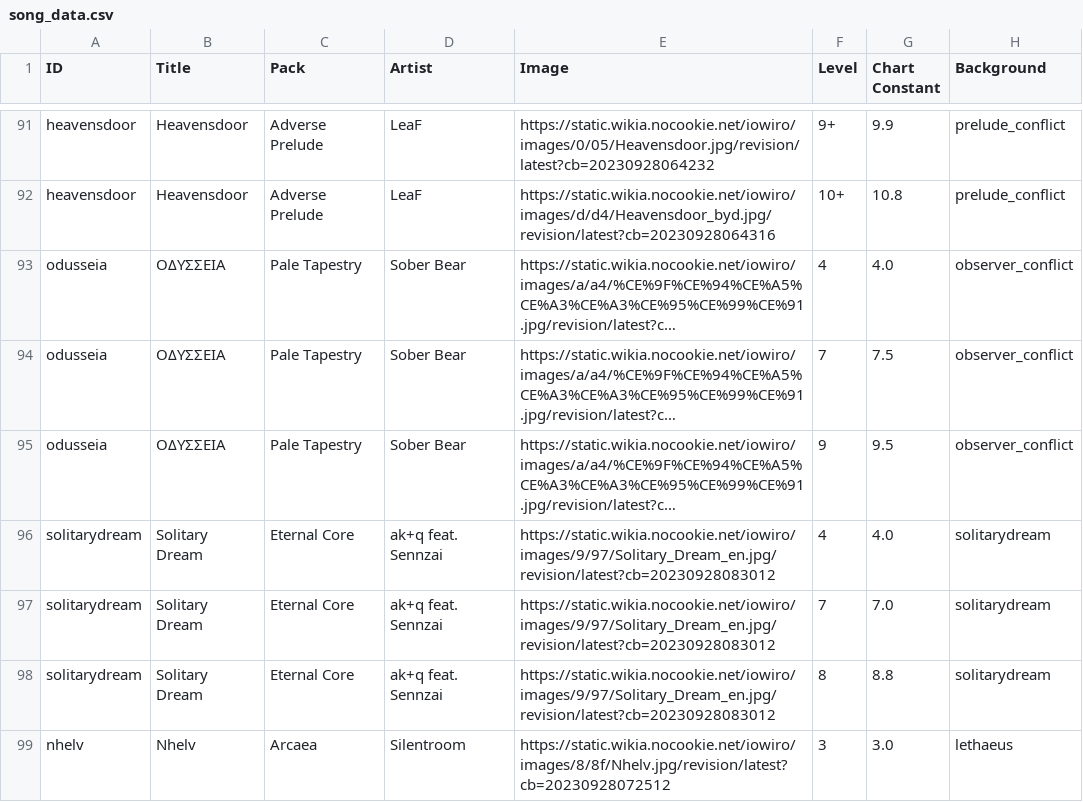
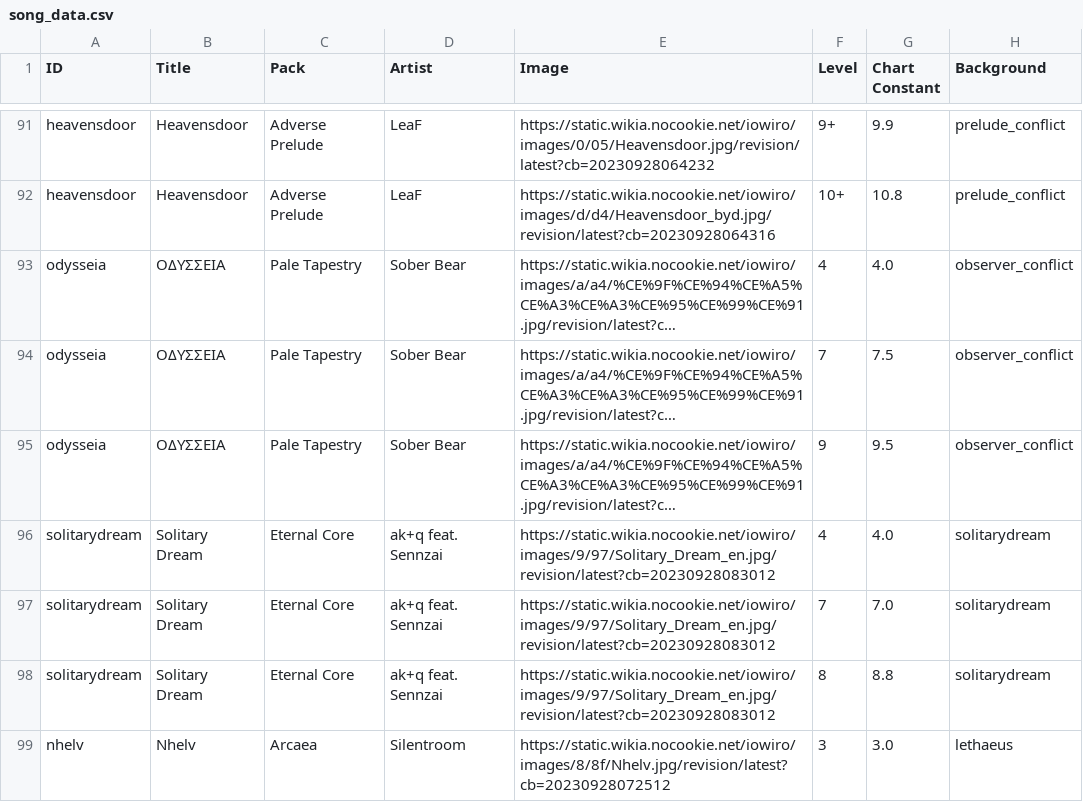
Before and after one commit to peunsu/Rhythm-Ground, a CSV file: data/arcaea/song_data.csv, drawn as a sheet; only a part is shown, gaps mark what is left out; long unchanged cells end in …; the diff names each change by its address in the sheet, - before the commit and + after, or states it on an @@ line.

Commit message:
Update song_data.csv
- Change the ID of "ΟΔΥΣΣΕΙΑ" from "odusseia" to "odysseia"

```diff
--- a/data/arcaea/song_data.csv
+++ b/data/arcaea/song_data.csv
-A93:A95 (ID): odusseia
+A93:A95 (ID): odysseia
```
